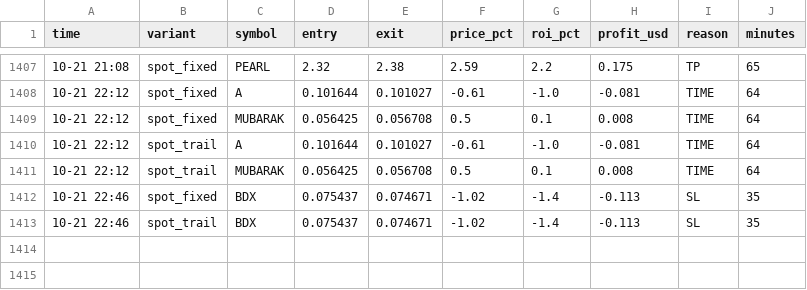
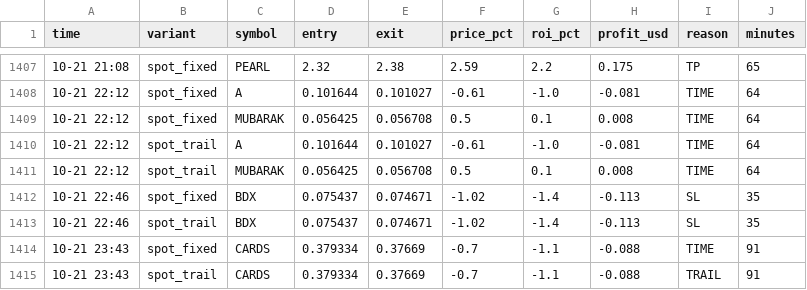
Before and after one commit to Ehsan2893/top1000.py, a CSV file: sim_trades.csv, drawn as a sheet; only a part is shown, gaps mark what is left out; the diff names each change by its address in the sheet, - before the commit and + after, or states it on an @@ line.

```diff
--- a/sim_trades.csv
+++ b/sim_trades.csv
+row 1414: 10-21 23:43 | spot_fixed | CARDS | 0.379334 | 0.37669 | -0.7 | -1.1 | -0.088 | TIME | 91
+row 1415: 10-21 23:43 | spot_trail | CARDS | 0.379334 | 0.37669 | -0.7 | -1.1 | -0.088 | TRAIL | 91
```
Also changed, not shown: 2 other files.
